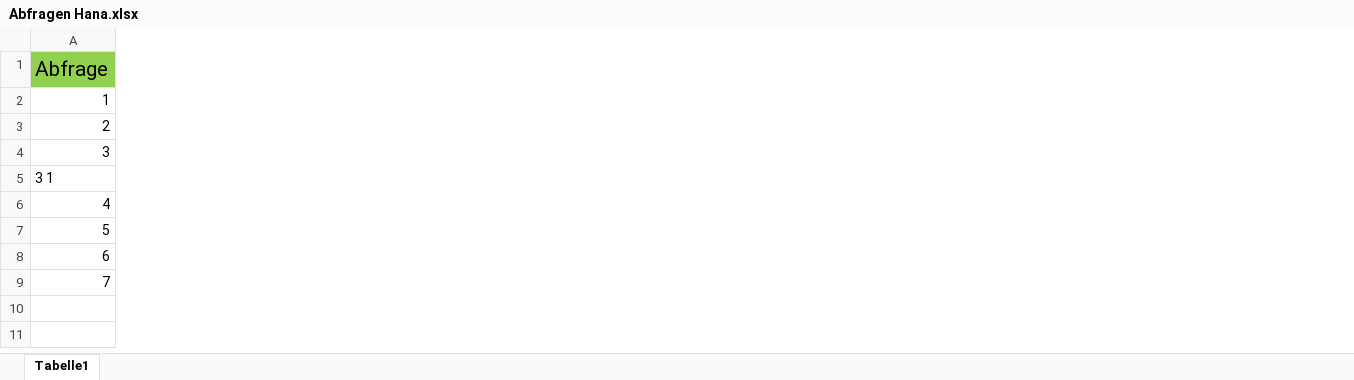
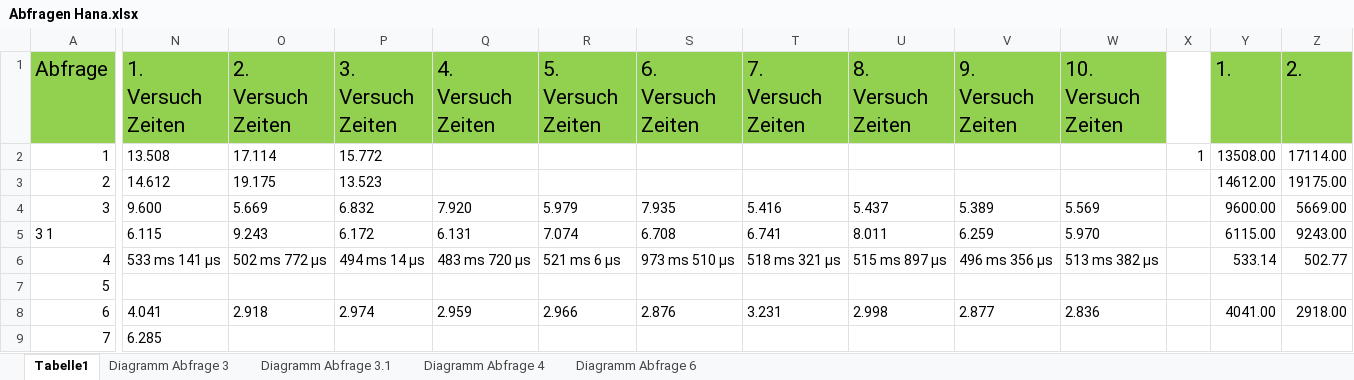
Before and after one commit to Philwi/ProjektseminarInMemory, an Excel workbook: Abfragen Hana.xlsx, sheet Tabelle1, drawn as a sheet; only a part is shown, gaps mark what is left out; values as stored, in another font and other column widths than the file's, no borders; the diff covers the shown part only; the diff names each change by its address in the sheet, - before the commit and + after, or states it on an @@ line.

Commit message:
Add files via upload

```diff
--- a/Abfragen Hana.xlsx (sheet Tabelle1)
+++ b/Abfragen Hana.xlsx (sheet Tabelle1)
+sheet tab: Diagramm Abfrage 3
+sheet tab: Diagramm Abfrage 3.1
+sheet tab: Diagramm Abfrage 4
+sheet tab: Diagramm Abfrage 6
+column N (1. Versuch Zeiten), rows 2-9: 13.508 | 14.612 | 9.600 | 6.115 | 533 ms 141 µs |  | 4.041 | 6.285
+column O (2. Versuch Zeiten), rows 2-8: 17.114 | 19.175 | 5.669 | 9.243 | 502 ms 772 µs |  | 2.918
+column P (3. Versuch Zeiten), rows 2-8: 15.772 | 13.523 | 6.832 | 6.172 | 494 ms 14 µs |  | 2.974
+column Q (4. Versuch Zeiten), rows 4-8: 7.920 | 6.131 | 483 ms 720 µs |  | 2.959
+column R (5. Versuch Zeiten), rows 4-8: 5.979 | 7.074 | 521 ms 6 µs |  | 2.966
+column S (6. Versuch Zeiten), rows 4-8: 7.935 | 6.708 | 973 ms 510 µs |  | 2.876
+column T (7. Versuch Zeiten), rows 4-8: 5.416 | 6.741 | 518 ms 321 µs |  | 3.231
+column U (8. Versuch Zeiten), rows 4-8: 5.437 | 8.011 | 515 ms 897 µs |  | 2.998
+column V (9. Versuch Zeiten), rows 4-8: 5.389 | 6.259 | 496 ms 356 µs |  | 2.877
+column W (10. Versuch Zeiten), rows 4-8: 5.569 | 5.970 | 513 ms 382 µs |  | 2.836
+column X, row 2: 1
+column Y (1.), rows 2-8: 13508.00 | 14612.00 | 9600.00 | 6115.00 | 533.14 |  | 4041.00
+column Z (2.), rows 2-8: 17114.00 | 19175.00 | 5669.00 | 9243.00 | 502.77 |  | 2918.00
```
Also changed, not shown: 8 added columns, 1 edited cell and cell formats elsewhere in this sheet, charts or pictures.
